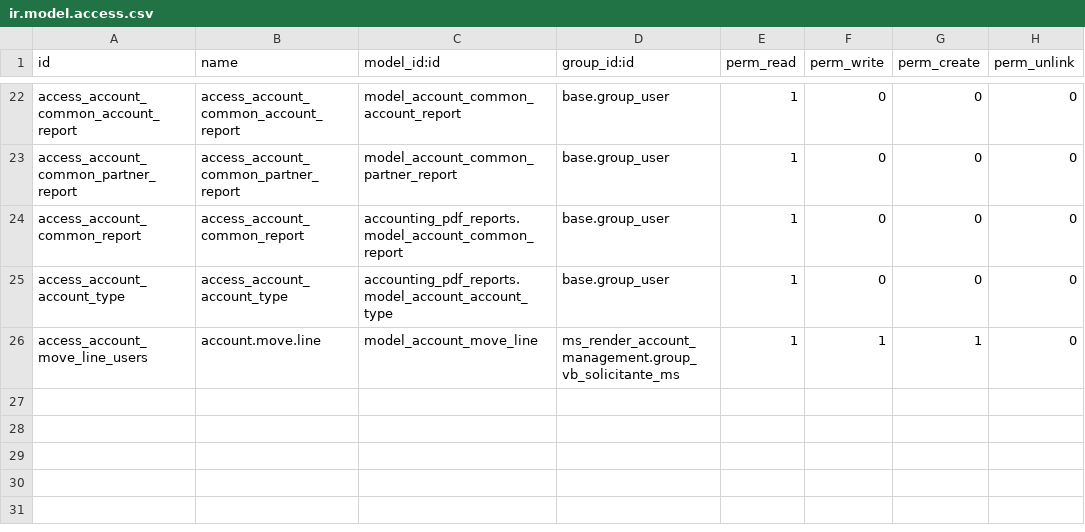
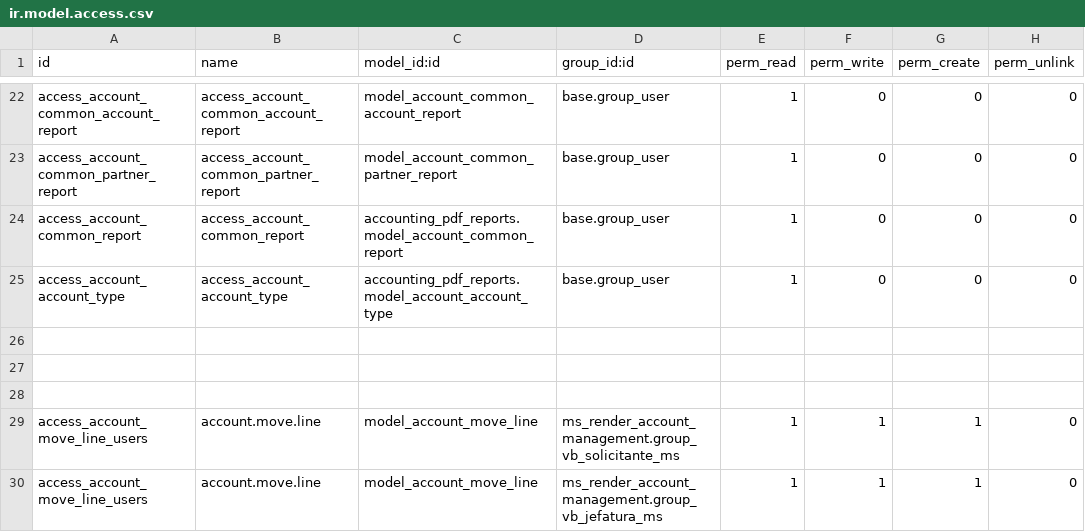
Before and after one commit to jaimemarston/ms-marston-erp, a CSV file: addons/accounting_pdf_reports/security/ir.model.access.csv, drawn as a sheet; only a part is shown, gaps mark what is left out.

Commit message:
[ADD] permisos para los roles V.B. Jefatura / V.B Dirección / V.B Logística

```diff
--- a/addons/accounting_pdf_reports/security/ir.model.access.csv
+++ b/addons/accounting_pdf_reports/security/ir.model.access.csv
@@ -25,2 +25,6 @@ access_account_common_report,access_account_common_report,accounting_pdf_reports
 access_account_account_type,access_account_account_type,accounting_pdf_reports.model_account_account_type,base.group_user,1,0,0,0
+
+
+
 access_account_move_line_users,account.move.line,model_account_move_line,ms_render_account_management.group_vb_solicitante_ms,1,1,1,0
+access_account_move_line_users,account.move.line,model_account_move_line,ms_render_account_management.group_vb_jefatura_ms,1,1,1,0
```
Also changed, not shown: 7 other files.
